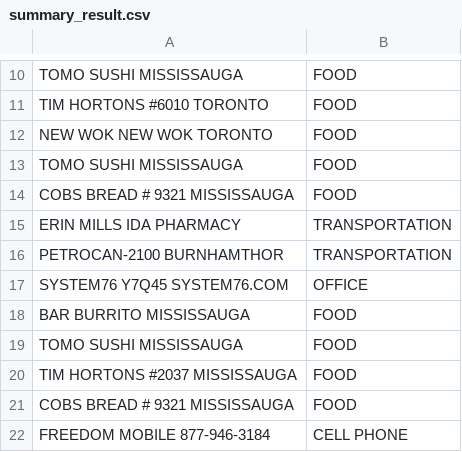
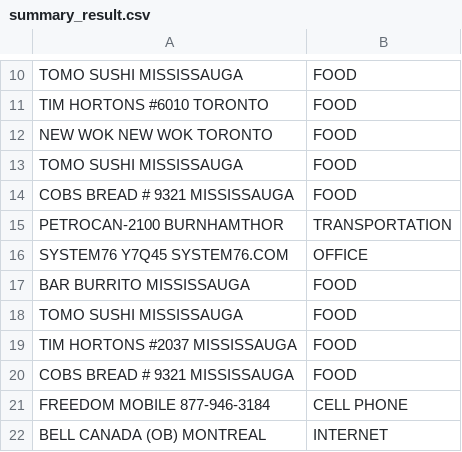
Before and after one commit to ZenseiTech/business_expenses_categoritation, a CSV file: summary_result.csv, drawn as a sheet; only a part is shown, gaps mark what is left out; the shorter side is filled out with more unchanged rows; the diff names each change by its address in the sheet, - before the commit and + after, or states it on an @@ line.

Commit message:
Refactoring

```diff
--- a/summary_result.csv
+++ b/summary_result.csv
-row 15: ERIN MILLS IDA PHARMACY | TRANSPORTATION
```
